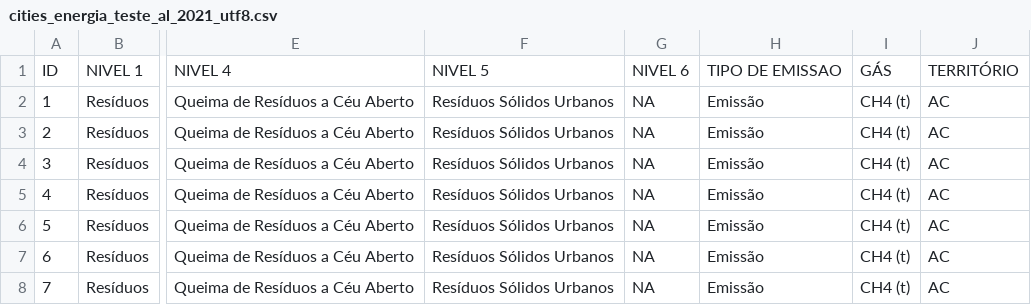
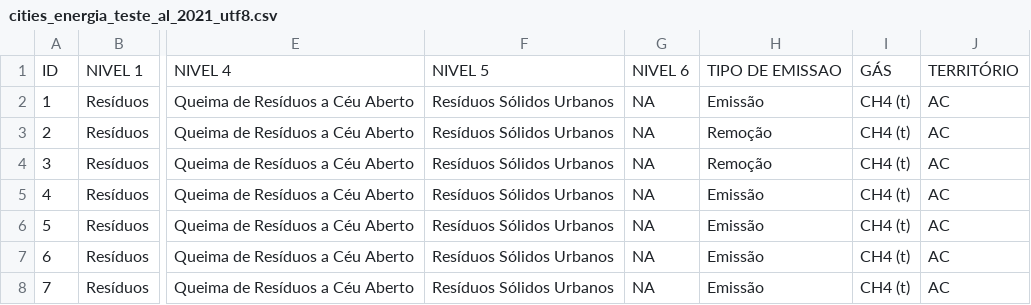
Before and after one commit to felipemrvieira/rails7-sample-app, a CSV file: public/cities_energia_teste_al_2021_utf8.csv, drawn as a sheet; only a part is shown, gaps mark what is left out; the diff names each change by its address in the sheet, - before the commit and + after, or states it on an @@ line.

```diff
--- a/public/cities_energia_teste_al_2021_utf8.csv
+++ b/public/cities_energia_teste_al_2021_utf8.csv
-H3:H4: Emissão
+H3:H4: Remoção
```
Also changed, not shown: 3 other files.
